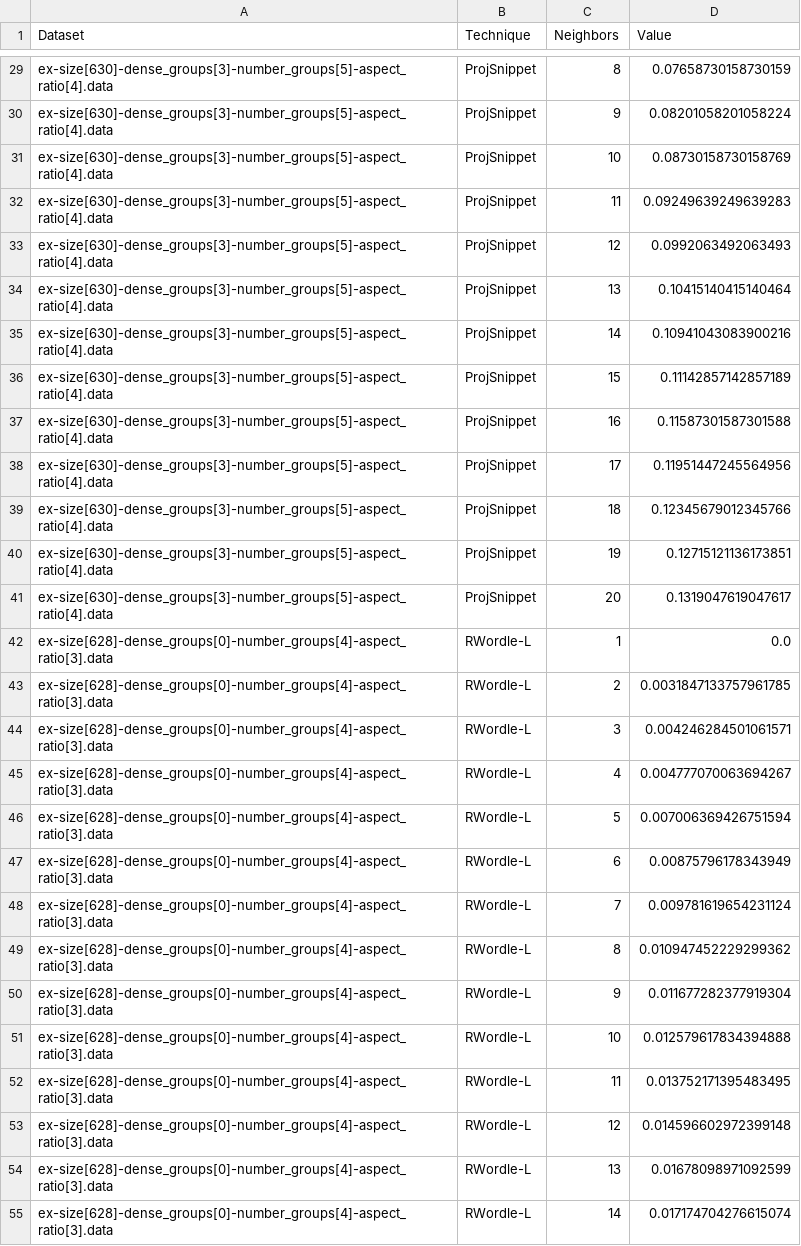
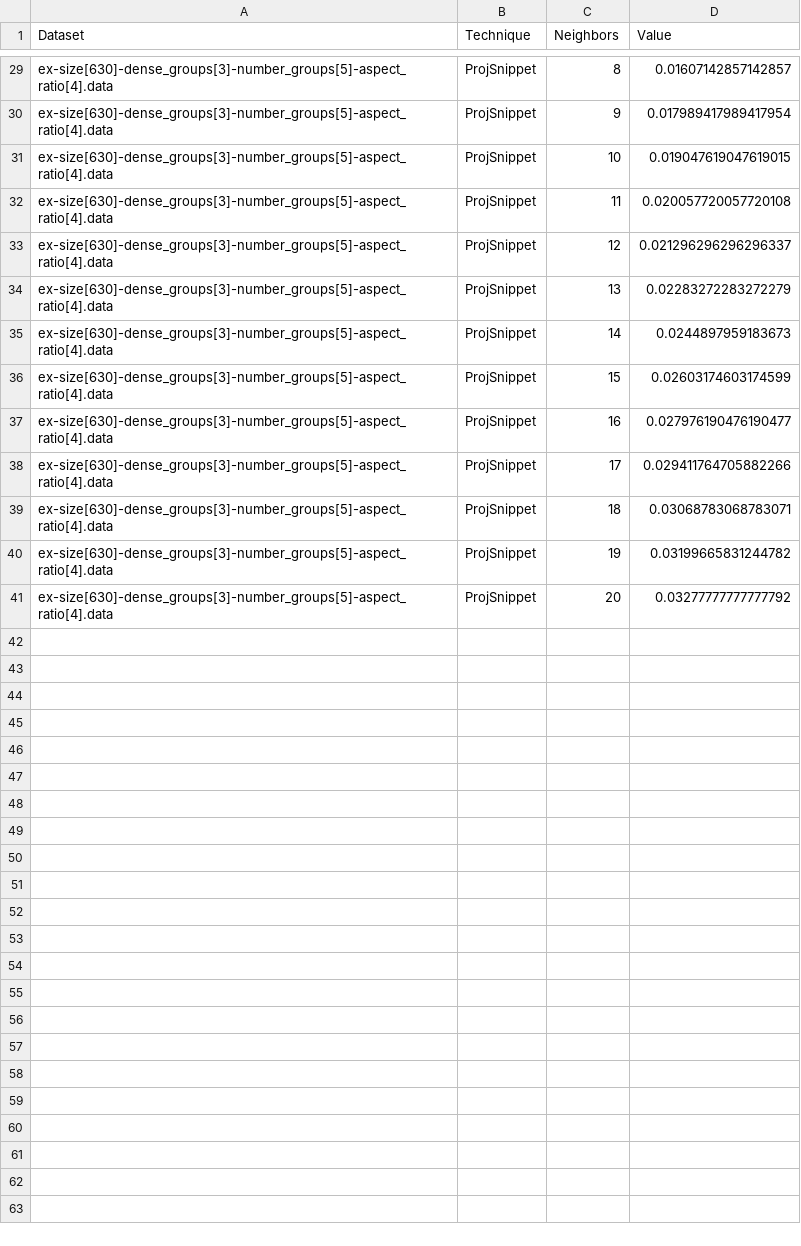
Before and after one commit to wilsonjr/OverlapRemoval, a CSV file: result_np_knn.csv, drawn as a sheet; only a part is shown, gaps mark what is left out; the diff covers the shown part only; the diff names each change by its address in the sheet, - before the commit and + after, or states it on an @@ line.

Commit message:
Adding max iterations to RWordle techniques and saving projection

```diff
--- a/result_np_knn.csv
+++ b/result_np_knn.csv
-D29 (Value): 0.07658730158730159
+D29 (Value): 0.01607142857142857
-D30 (Value): 0.08201058201058224
+D30 (Value): 0.017989417989417954
-D31 (Value): 0.08730158730158769
+D31 (Value): 0.019047619047619015
-D32 (Value): 0.09249639249639283
+D32 (Value): 0.020057720057720108
-D33 (Value): 0.0992063492063493
+D33 (Value): 0.021296296296296337
-D34 (Value): 0.10415140415140464
+D34 (Value): 0.02283272283272279
-D35 (Value): 0.10941043083900216
+D35 (Value): 0.0244897959183673
-D36 (Value): 0.11142857142857189
+D36 (Value): 0.02603174603174599
-D37 (Value): 0.11587301587301588
+D37 (Value): 0.027976190476190477
-D38 (Value): 0.11951447245564956
+D38 (Value): 0.029411764705882266
-D39 (Value): 0.12345679012345766
+D39 (Value): 0.03068783068783071
-D40 (Value): 0.12715121136173851
+D40 (Value): 0.03199665831244782
-D41 (Value): 0.1319047619047617
+D41 (Value): 0.03277777777777792
-row 42: ex-size[628]-dense_groups[0]-number_groups[4]-aspect_ratio[3].data | RWordle-L | 1 | 0.0
-row 43: ex-size[628]-dense_groups[0]-number_groups[4]-aspect_ratio[3].data | RWordle-L | 2 | 0.0031847133757961785
-row 44: ex-size[628]-dense_groups[0]-number_groups[4]-aspect_ratio[3].data | RWordle-L | 3 | 0.004246284501061571
-row 45: ex-size[628]-dense_groups[0]-number_groups[4]-aspect_ratio[3].data | RWordle-L | 4 | 0.004777070063694267
-row 46: ex-size[628]-dense_groups[0]-number_groups[4]-aspect_ratio[3].data | RWordle-L | 5 | 0.007006369426751594
-row 47: ex-size[628]-dense_groups[0]-number_groups[4]-aspect_ratio[3].data | RWordle-L | 6 | 0.00875796178343949
-row 48: ex-size[628]-dense_groups[0]-number_groups[4]-aspect_ratio[3].data | RWordle-L | 7 | 0.009781619654231124
-row 49: ex-size[628]-dense_groups[0]-number_groups[4]-aspect_ratio[3].data | RWordle-L | 8 | 0.010947452229299362
-row 50: ex-size[628]-dense_groups[0]-number_groups[4]-aspect_ratio[3].data | RWordle-L | 9 | 0.011677282377919304
-row 51: ex-size[628]-dense_groups[0]-number_groups[4]-aspect_ratio[3].data | RWordle-L | 10 | 0.012579617834394888
-row 52: ex-size[628]-dense_groups[0]-number_groups[4]-aspect_ratio[3].data | RWordle-L | 11 | 0.013752171395483495
-row 53: ex-size[628]-dense_groups[0]-number_groups[4]-aspect_ratio[3].data | RWordle-L | 12 | 0.014596602972399148
-row 54: ex-size[628]-dense_groups[0]-number_groups[4]-aspect_ratio[3].data | RWordle-L | 13 | 0.01678098971092599
-row 55: ex-size[628]-dense_groups[0]-number_groups[4]-aspect_ratio[3].data | RWordle-L | 14 | 0.017174704276615074
```
Also changed, not shown: 26 removed rows and 26 edited cells elsewhere in this file, result_metrics.csv, 5 other files.
